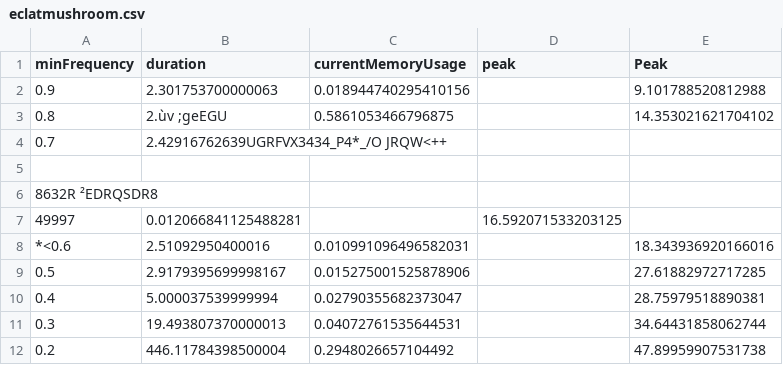
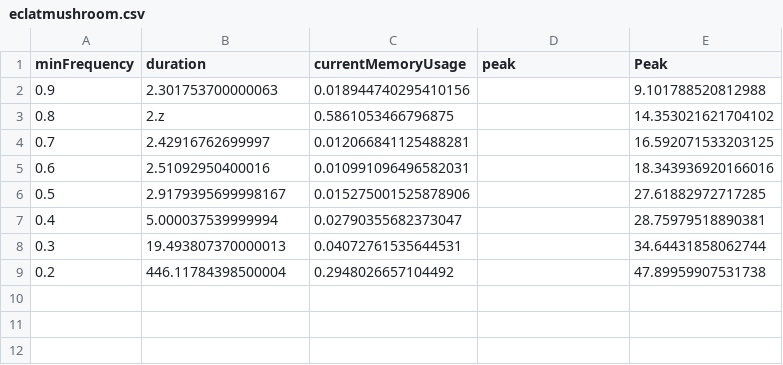
Before and after one commit to Manste/LINFO2364, a CSV file: Project 1 Implementing Apriori-20220211/Performance/eclatmushroom.csv, drawn as a sheet.

Commit message:
update algorithm performance

```diff
--- a/Project 1 Implementing Apriori-20220211/Performance/eclatmushroom.csv
+++ b/Project 1 Implementing Apriori-20220211/Performance/eclatmushroom.csv
@@ -2,8 +2,5 @@ minFrequency,duration,currentMemoryUsage,peak,Peak
 0.9,2.301753700000063,0.018944740295410156,,9.101788520812988
-0.8,2.ùv ;geEGU,0.5861053466796875,,14.353021621704102
-0.7,2.42916762639UGRFVX3434_P4*_/O JRQW<++
-
-8632R   ²EDRQSDR8
-49997,0.012066841125488281,,16.592071533203125
-*<0.6,2.51092950400016,0.010991096496582031,,18.343936920166016
+0.8,2.z,0.5861053466796875,,14.353021621704102
+0.7,2.42916762699997,0.012066841125488281,,16.592071533203125
+0.6,2.51092950400016,0.010991096496582031,,18.343936920166016
 0.5,2.9179395699998167,0.015275001525878906,,27.61882972717285
```
